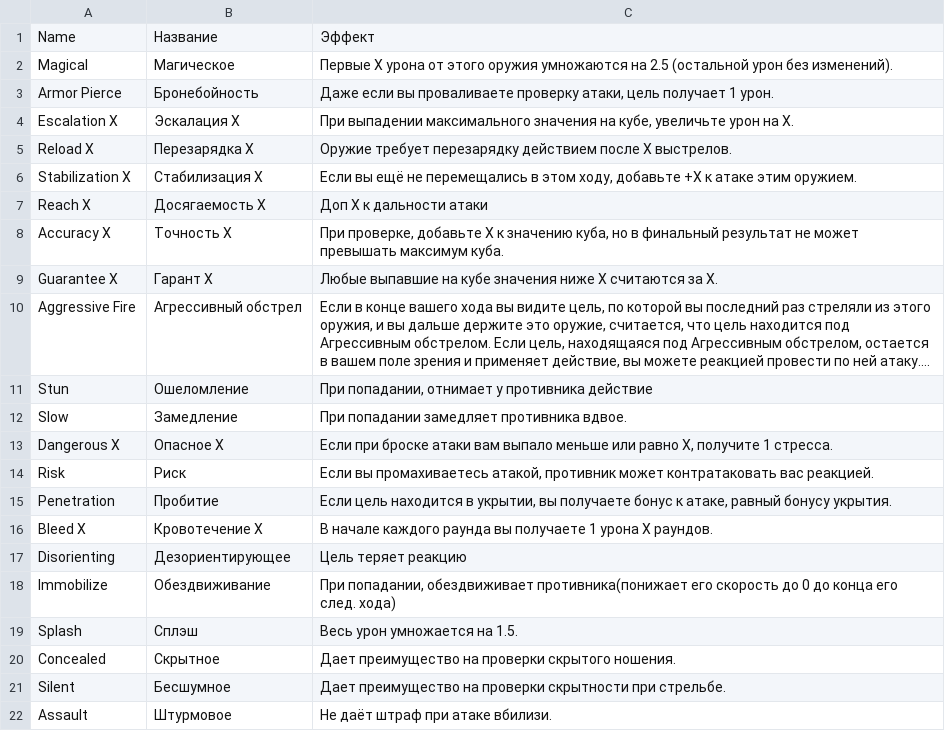
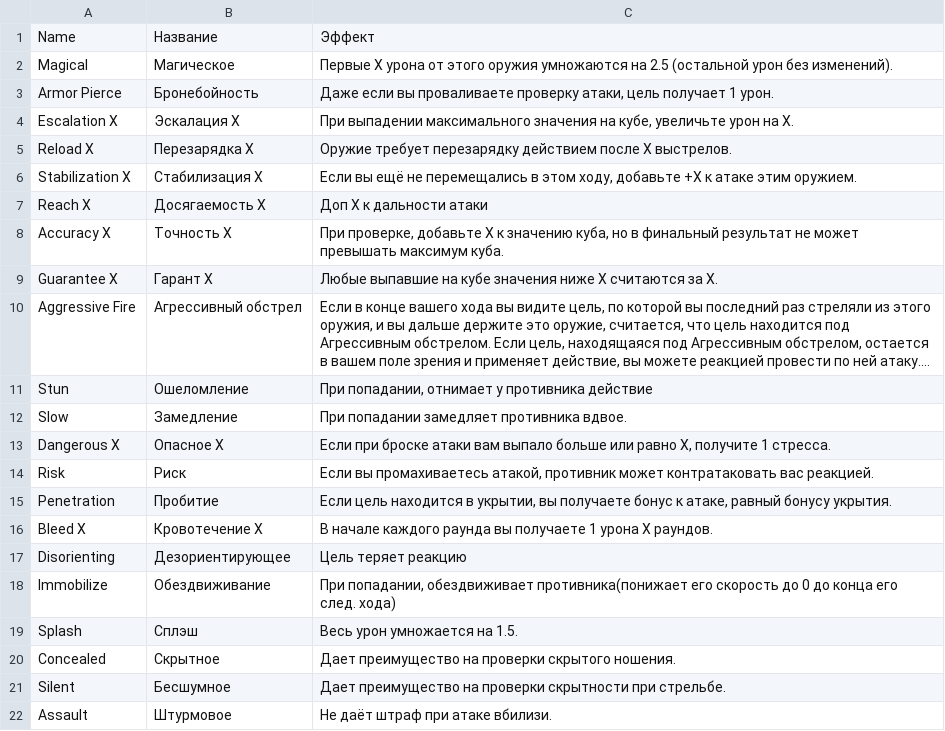
Before and after one commit to GM-Liquid/Project_Andromeda, a CSV file: Gear balance/Андромеда_ Контент - Свойства (1).csv, drawn as a sheet; long unchanged cells end in ….

```diff
--- a/Gear balance/Андромеда_ Контент - Свойства (1).csv
+++ b/Gear balance/Андромеда_ Контент - Свойства (1).csv
@@ -12,3 +12,3 @@ Stun,Ошеломление,"При попадании, отнимает у пр
 Slow,Замедление,При попадании замедляет противника вдвое.
-Dangerous X,Опасное Х,"Если при броске атаки вам выпало меньше или равно Х, получите 1 стресса."
+Dangerous X,Опасное Х,"Если при броске атаки вам выпало больше или равно Х, получите 1 стресса."
 Risk,Риск,"Если вы промахиваетесь атакой, противник может контратаковать вас реакцией."
```
Also changed, not shown: 13 other files.
